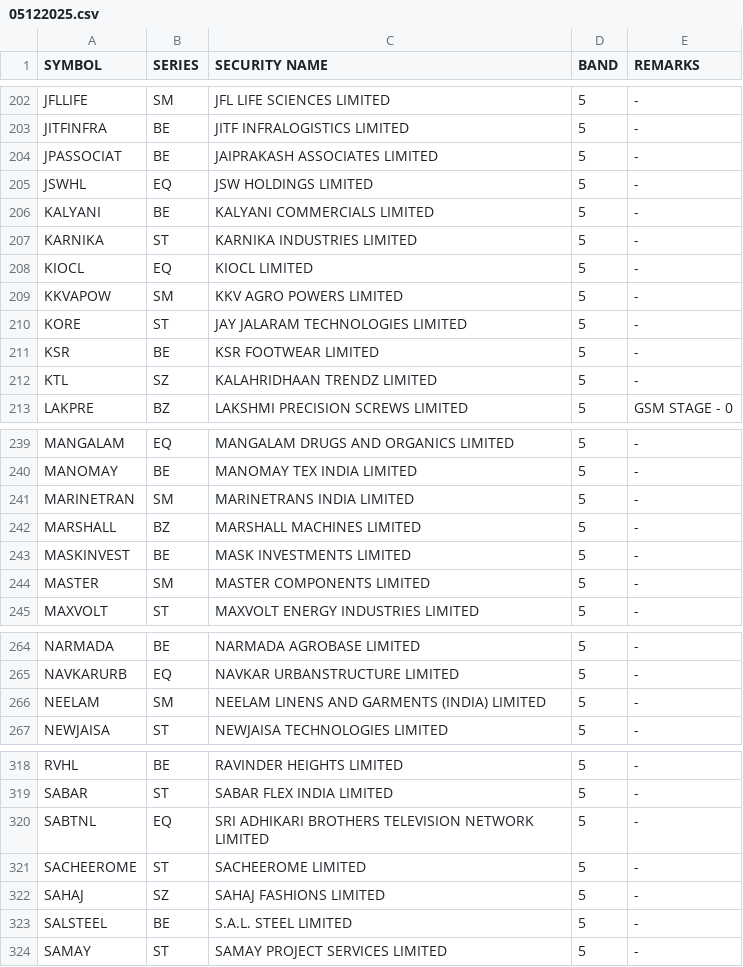
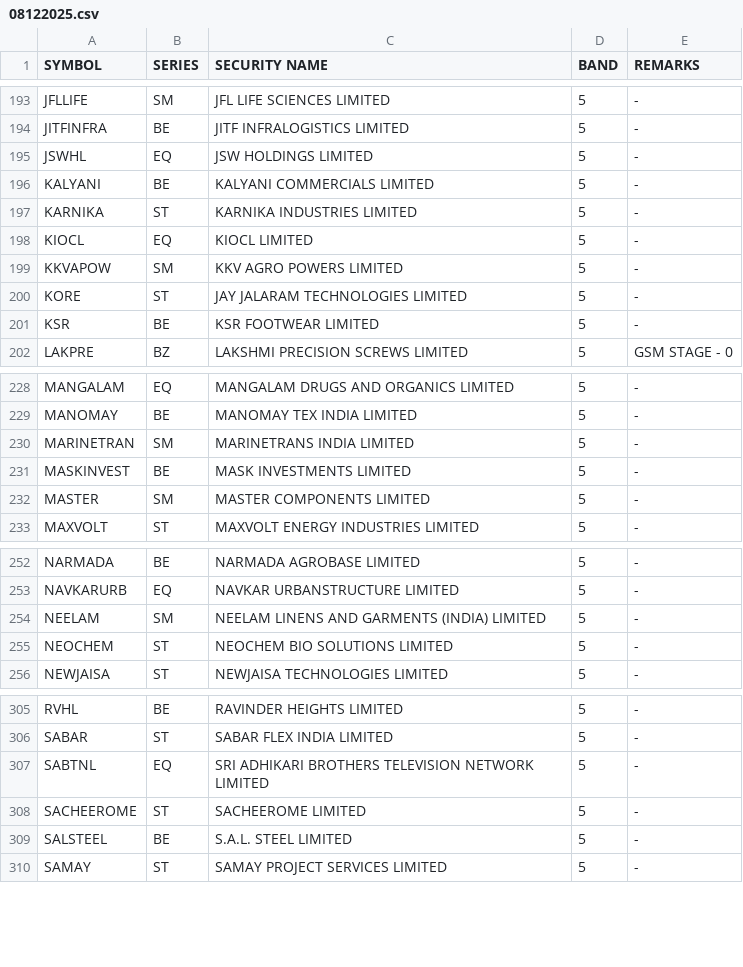
Before and after one commit to Anny26022/price_band, a CSV file: 08122025.csv (was 05122025.csv), drawn as a sheet; only a part is shown, gaps mark what is left out; the diff covers the shown part only.

```diff
--- a/05122025.csv
+++ b/08122025.csv
@@ -203,3 +194,2 @@ JFLLIFE,SM,JFL LIFE SCIENCES LIMITED,5,-
 JITFINFRA,BE,JITF INFRALOGISTICS LIMITED,5,-
-JPASSOCIAT,BE,JAIPRAKASH ASSOCIATES LIMITED,5,-
 JSWHL,EQ,JSW HOLDINGS LIMITED,5,-
@@ -211,3 +201,2 @@ KORE,ST,JAY JALARAM TECHNOLOGIES LIMITED,5,-
 KSR,BE,KSR FOOTWEAR LIMITED,5,-
-KTL,SZ,KALAHRIDHAAN TRENDZ LIMITED,5,-
 LAKPRE,BZ,LAKSHMI PRECISION SCREWS LIMITED,5,GSM STAGE - 0
@@ -241,3 +230,2 @@ MANOMAY,BE,MANOMAY TEX INDIA LIMITED,5,-
 MARINETRAN,SM,MARINETRANS INDIA LIMITED,5,-
-MARSHALL,BZ,MARSHALL MACHINES LIMITED,5,-
 MASKINVEST,BE,MASK INVESTMENTS LIMITED,5,-
@@ -266,2 +254,3 @@ NAVKARURB,EQ,NAVKAR URBANSTRUCTURE LIMITED,5,-
 NEELAM,SM,NEELAM LINENS AND GARMENTS (INDIA) LIMITED,5,-
+NEOCHEM,ST,NEOCHEM BIO SOLUTIONS LIMITED,5,-
 NEWJAISA,ST,NEWJAISA TECHNOLOGIES LIMITED,5,-
@@ -321,3 +308,2 @@ SABTNL,EQ,SRI ADHIKARI BROTHERS TELEVISION NETWORK LIMITED,5,-
 SACHEEROME,ST,SACHEEROME LIMITED,5,-
-SAHAJ,SZ,SAHAJ FASHIONS LIMITED,5,-
 SALSTEEL,BE,S.A.L. STEEL LIMITED,5,-
```
Also changed, not shown: 2 added rows, 20 removed rows and 8 edited cells elsewhere in this file.
